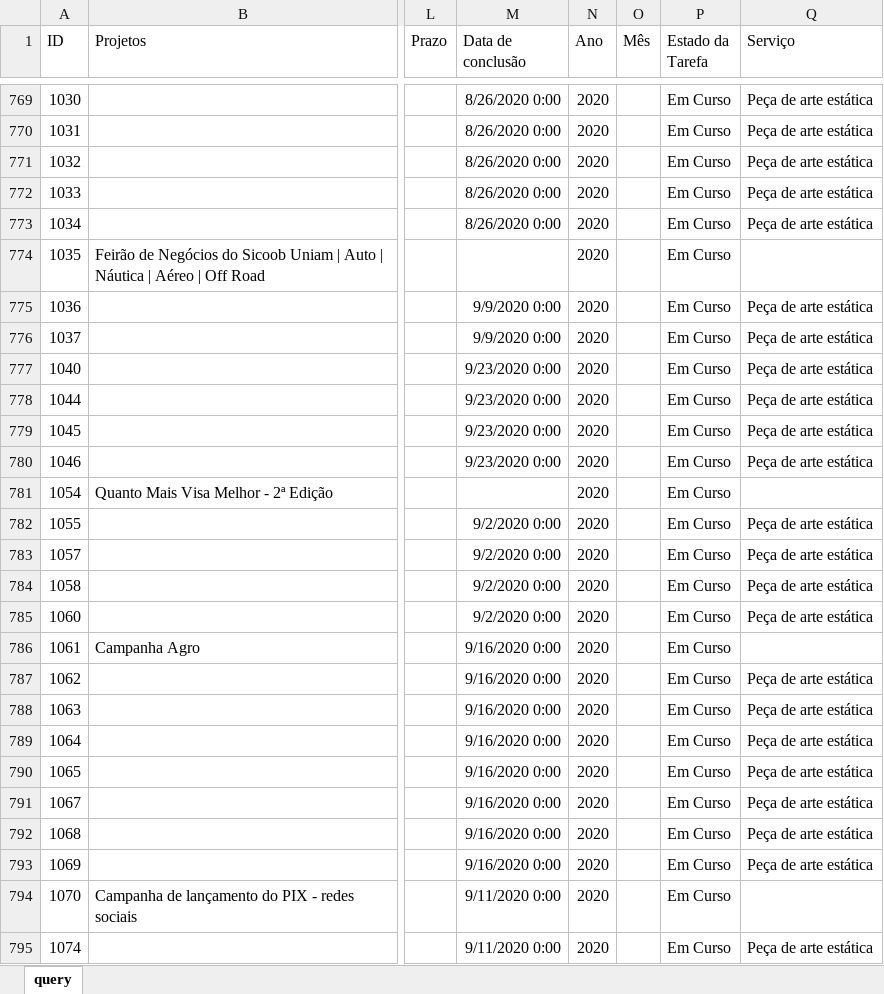
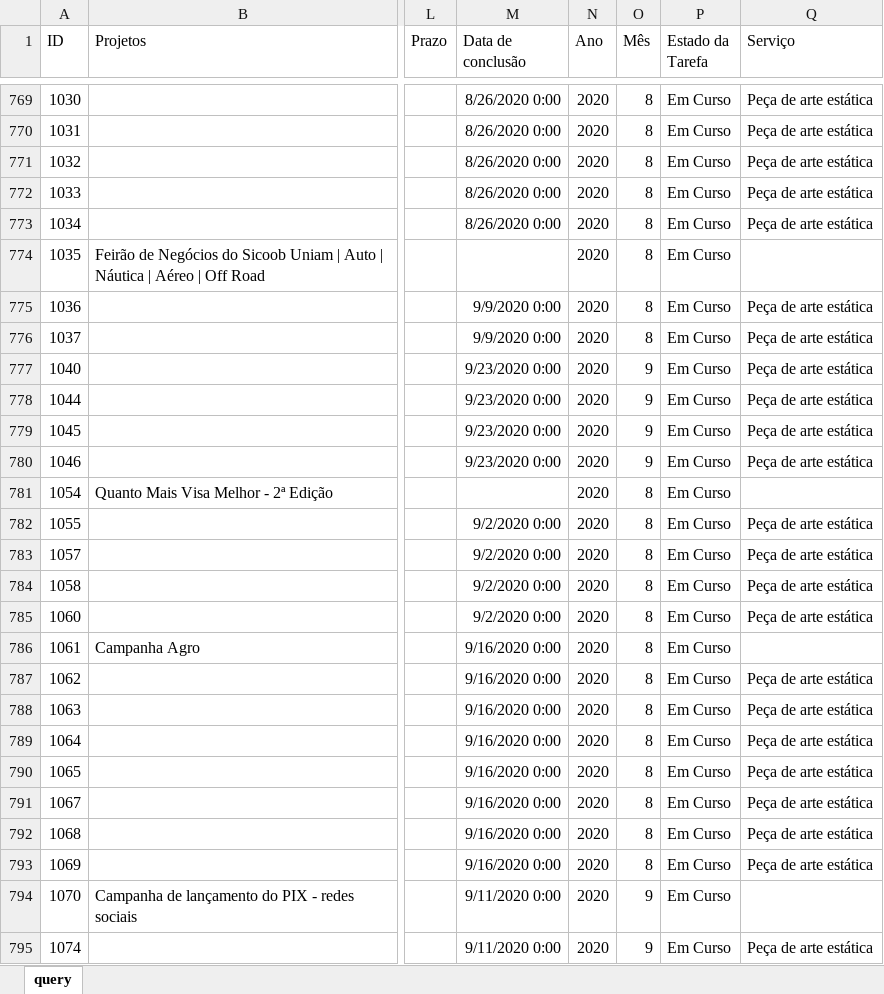
Before and after one commit to pedro-longhin/Repository, an Excel workbook: sharepoint.xlsx, sheet query, drawn as a sheet; only a part is shown, gaps mark what is left out; values as stored, in another font and other column widths than the file's, no borders; table styles not drawn; the diff covers the shown part only; the diff names each change by its address in the sheet, - before the commit and + after, or states it on an @@ line.

```diff
--- a/sharepoint.xlsx (sheet query)
+++ b/sharepoint.xlsx (sheet query)
-O769:O776 (Mês): (empty)
+O769:O776 (Mês): 8
-O777:O780 (Mês): (empty)
+O777:O780 (Mês): 9
-O781:O793 (Mês): (empty)
+O781:O793 (Mês): 8
-O794:O795 (Mês): (empty)
+O794:O795 (Mês): 9
```
Also changed, not shown: 3 added rows and 473 edited cells elsewhere in this sheet.
